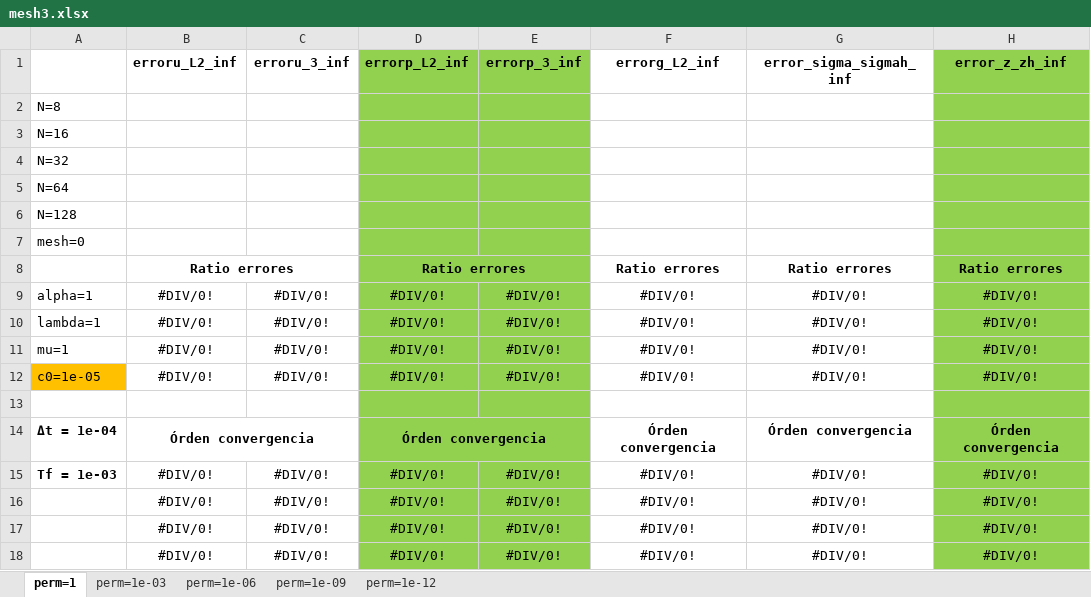
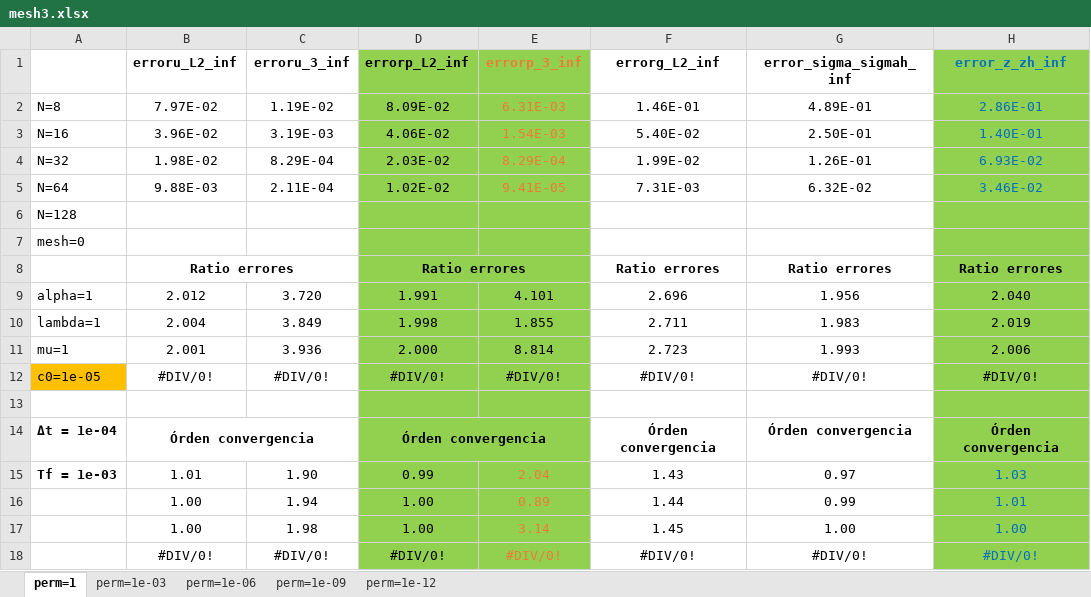
Before and after one commit to javiuz/biotquad, an Excel workbook: V2 GOOD ONE VERSION (05-2023)/NH-Dir.B.C. u and p/K constant/Test 2 (simple solutions with t)/Numerical errors/mesh3.xlsx, sheet perm=1, drawn as a sheet; values as stored, in another font and other column widths than the file's, no borders; removed rows and columns are numbered as before the commit, all else as after; the diff names each change by its address in the sheet, - before the commit and + after, or states it on an @@ line.

```diff
--- a/V2 GOOD ONE VERSION (05-2023)/NH-Dir.B.C. u and p/K constant/Test 2 (simple solutions with t)/Numerical errors/mesh3.xlsx (sheet perm=1)
+++ b/V2 GOOD ONE VERSION (05-2023)/NH-Dir.B.C. u and p/K constant/Test 2 (simple solutions with t)/Numerical errors/mesh3.xlsx (sheet perm=1)
-E1 text colour: black
+E1 text colour: #ED7D31
-H1 text colour: black
+H1 text colour: #0070C0
-row 2: N=8
-row 3: N=16
-row 4: N=32
-row 5: N=64
+row 2: N=8 | 7.97E-02 | 1.19E-02 | 8.09E-02 | 6.31E-03 | 1.46E-01 | 4.89E-01 | 2.86E-01
+row 3: N=16 | 3.96E-02 | 3.19E-03 | 4.06E-02 | 1.54E-03 | 5.40E-02 | 2.50E-01 | 1.40E-01
+row 4: N=32 | 1.98E-02 | 8.29E-04 | 2.03E-02 | 8.29E-04 | 1.99E-02 | 1.26E-01 | 6.93E-02
+row 5: N=64 | 9.88E-03 | 2.11E-04 | 1.02E-02 | 9.41E-05 | 7.31E-03 | 6.32E-02 | 3.46E-02
-row 9: alpha=1 | #DIV/0! | #DIV/0! | #DIV/0! | #DIV/0! | #DIV/0! | #DIV/0! | #DIV/0!
-row 10: lambda=1 | #DIV/0! | #DIV/0! | #DIV/0! | #DIV/0! | #DIV/0! | #DIV/0! | #DIV/0!
-row 11: mu=1 | #DIV/0! | #DIV/0! | #DIV/0! | #DIV/0! | #DIV/0! | #DIV/0! | #DIV/0!
+row 9: alpha=1 | 2.012 | 3.720 | 1.991 | 4.101 | 2.696 | 1.956 | 2.040
+row 10: lambda=1 | 2.004 | 3.849 | 1.998 | 1.855 | 2.711 | 1.983 | 2.019
+row 11: mu=1 | 2.001 | 3.936 | 2.000 | 8.814 | 2.723 | 1.993 | 2.006
-row 15: Tf = 1e-03 | #DIV/0! | #DIV/0! | #DIV/0! | #DIV/0! | #DIV/0! | #DIV/0! | #DIV/0!
-row 16:  | #DIV/0! | #DIV/0! | #DIV/0! | #DIV/0! | #DIV/0! | #DIV/0! | #DIV/0!
-row 17:  | #DIV/0! | #DIV/0! | #DIV/0! | #DIV/0! | #DIV/0! | #DIV/0! | #DIV/0!
+row 15: Tf = 1e-03 | 1.01 | 1.90 | 0.99 | 2.04 | 1.43 | 0.97 | 1.03
+row 16:  | 1.00 | 1.94 | 1.00 | 0.89 | 1.44 | 0.99 | 1.01
+row 17:  | 1.00 | 1.98 | 1.00 | 3.14 | 1.45 | 1.00 | 1.00
-E18 text colour: black
+E18 text colour: #ED7D31
-H18 text colour: black
+H18 text colour: #0070C0
```
Also changed, not shown: sheet perm=1e-09, sheet perm=1e-12, sheet perm=1e-06, sheet perm=1e-03.
